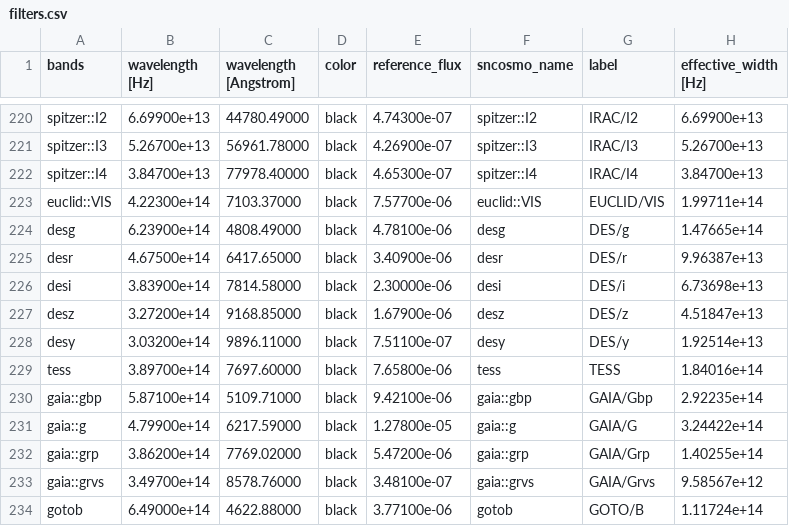
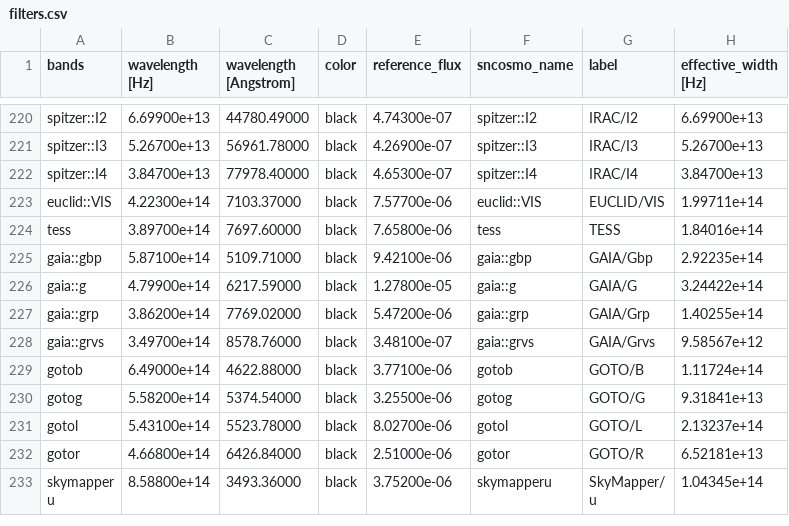
Before and after one commit to nikhil-sarin/redback, a CSV file: redback/tables/filters.csv, drawn as a sheet; only a part is shown, gaps mark what is left out; the shorter side is filled out with more unchanged rows.

Commit message:
Remove duplicate DES filter definition rows

```diff
--- a/redback/tables/filters.csv
+++ b/redback/tables/filters.csv
@@ -223,7 +223,2 @@ spitzer::I4,3.84700e+13,77978.40000,black,4.65300e-07,spitzer::I4,IRAC/I4,3.8470
 euclid::VIS,4.22300e+14,7103.37000,black,7.57700e-06,euclid::VIS,EUCLID/VIS,1.99711e+14
-desg,6.23900e+14,4808.49000,black,4.78100e-06,desg,DES/g,1.47665e+14
-desr,4.67500e+14,6417.65000,black,3.40900e-06,desr,DES/r,9.96387e+13
-desi,3.83900e+14,7814.58000,black,2.30000e-06,desi,DES/i,6.73698e+13
-desz,3.27200e+14,9168.85000,black,1.67900e-06,desz,DES/z,4.51847e+13
-desy,3.03200e+14,9896.11000,black,7.51100e-07,desy,DES/y,1.92514e+13
 tess,3.89700e+14,7697.60000,black,7.65800e-06,tess,TESS,1.84016e+14
```
